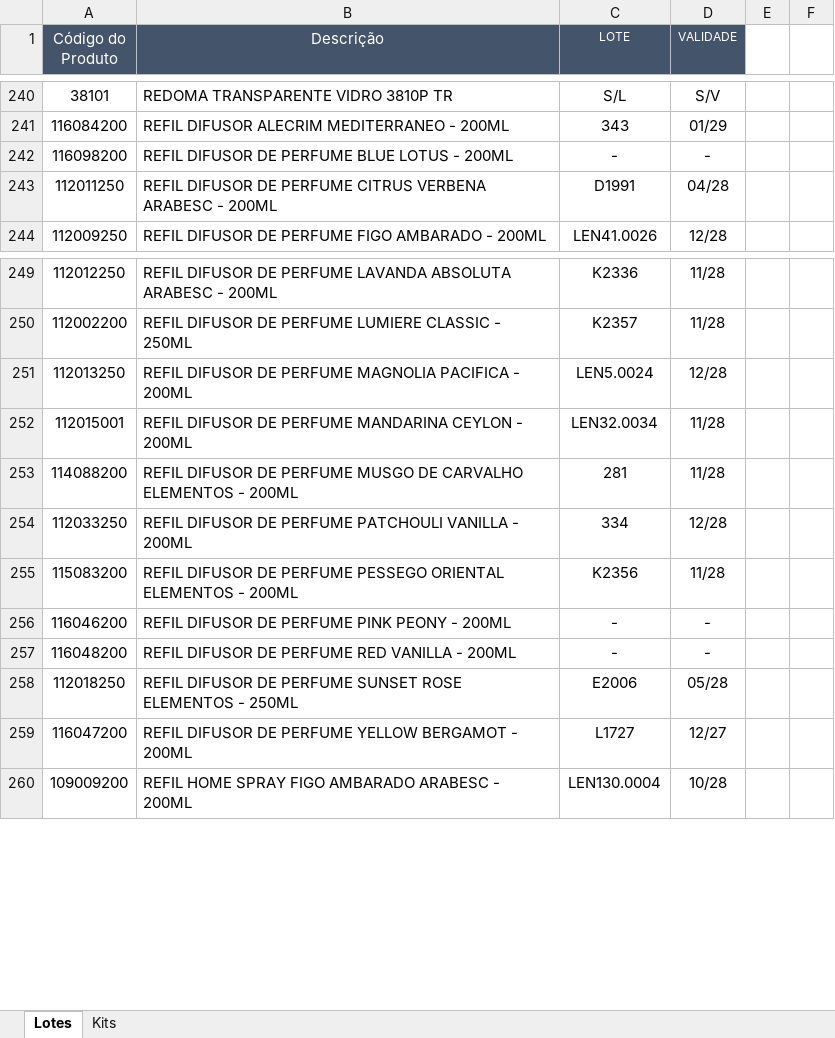
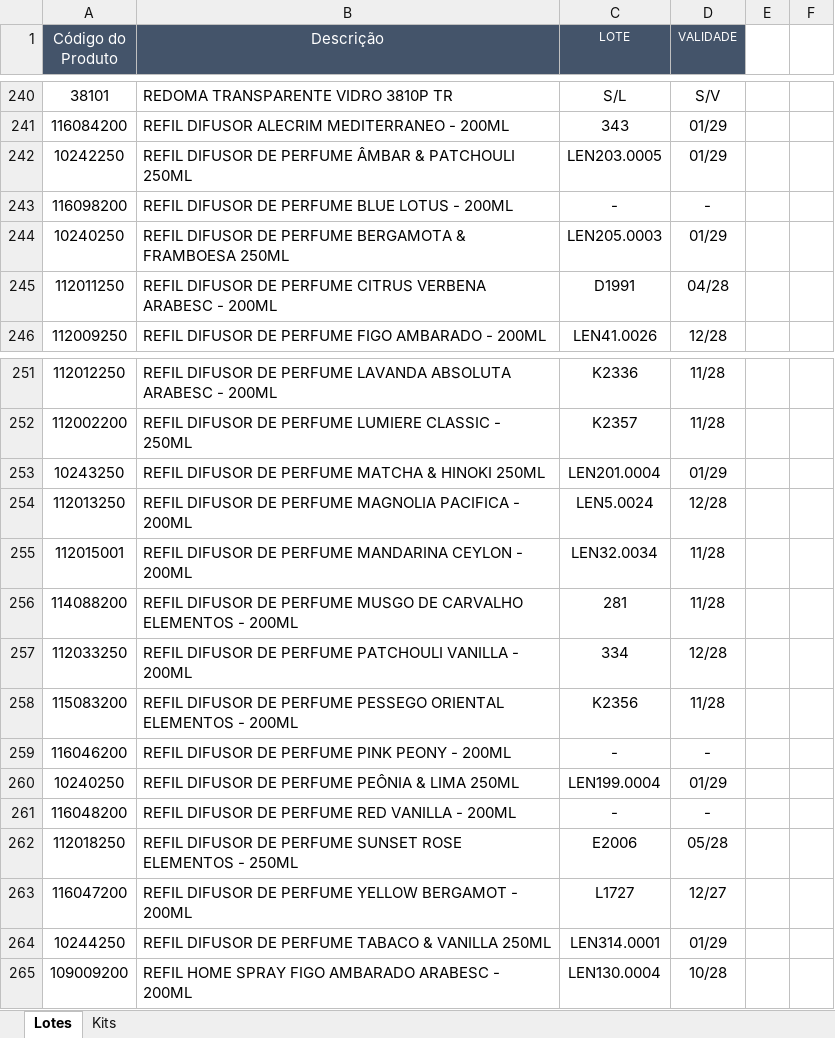
Before and after one commit to Aciem22/Rastreabilidade-Remessa---003, an Excel workbook: Controle_Lote_Validade.xlsx, sheet Lotes, drawn as a sheet; only a part is shown, gaps mark what is left out; values as stored, in another font and other column widths than the file's, no borders; charts and pictures not drawn; the diff names each change by its address in the sheet, - before the commit and + after, or states it on an @@ line.

Commit message:
Atualização automática da planilha via Apps Script

```diff
--- a/Controle_Lote_Validade.xlsx (sheet Lotes)
+++ b/Controle_Lote_Validade.xlsx (sheet Lotes)
+row 242: 10242250 | REFIL DIFUSOR DE PERFUME ÂMBAR & PATCHOULI 250ML | LEN203.0005 | 01/29
+row 244: 10240250 | REFIL DIFUSOR DE PERFUME BERGAMOTA & FRAMBOESA 250ML | LEN205.0003 | 01/29
+row 253: 10243250 | REFIL DIFUSOR DE PERFUME MATCHA & HINOKI 250ML | LEN201.0004 | 01/29
+row 260: 10240250 | REFIL DIFUSOR DE PERFUME PEÔNIA & LIMA 250ML | LEN199.0004 | 01/29
+row 264: 10244250 | REFIL DIFUSOR DE PERFUME TABACO & VANILLA 250ML | LEN314.0001 | 01/29
```
